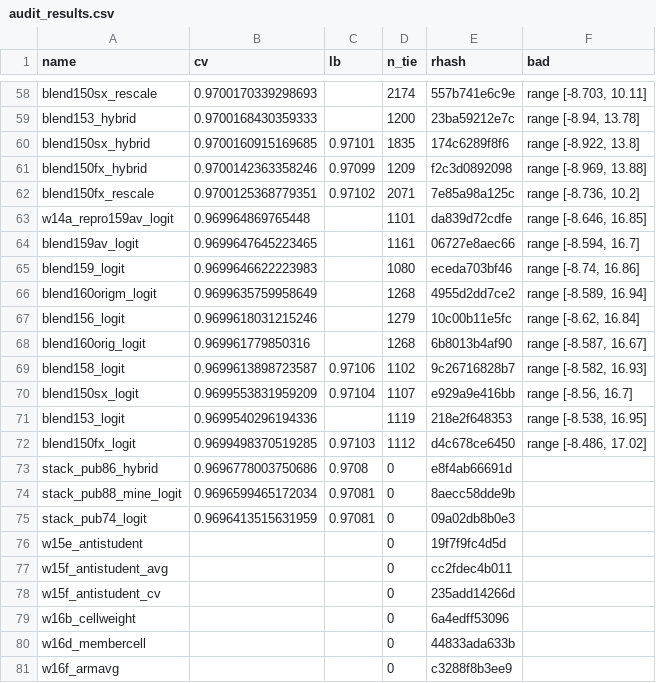
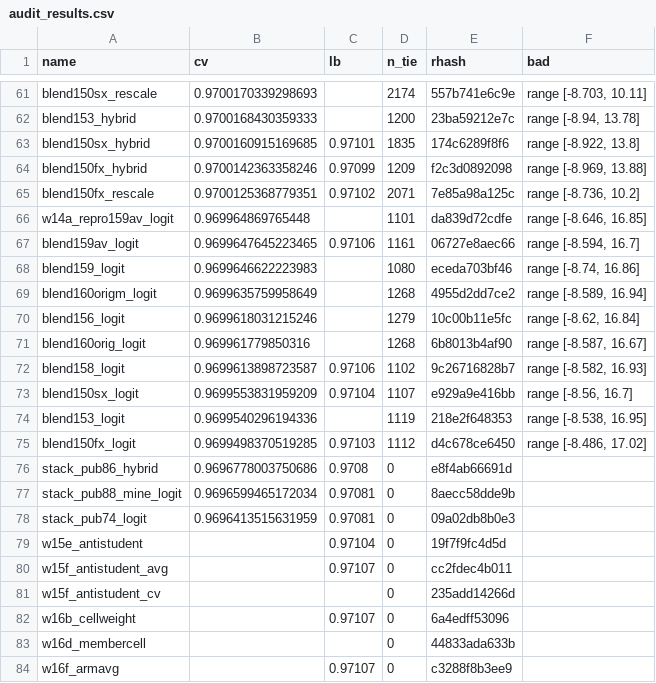
Before and after one commit to teddytennant/playground-series-s6e8, a CSV file: experiments/audit_results.csv, drawn as a sheet; only a part is shown, gaps mark what is left out; the diff covers the shown part only.

Commit message:
s6e8 w17 slot3: audit the cross-team noise floor, replace the rho law with the AUC influence function
The 53-84e-6 cross-team floor sits under six do-not-spend lists and had never been
checked against a quality-matched rival. Audited on 820 pairs over 41 vectors, gated
bit-exact (0.000e-12) against the run it audits.

- sd(gap) = sd(single)*sqrt(2(1-rho)) is falsified: observed/predicted spans 0.363..2.742.
  The rho lookup table used for unseen teams is not usable.
- Replacement law from the AUC influence function, no simulation: median error 2.07%
  against 56.89%, worst case 0.908..1.092 over all 820 pairs. Confirmed out of sample
  on a pair it was not fitted to at ratio 0.982.
- The registered hypothesis FAILED: quality-matched but diverse partners (logistic
  stacks on disjoint member halves) still sit at 66.3e-6. The floor stands, the board
  gaps are unchanged at 0.8-2.7 sigma, and the do-not-spend lists hold.
- Ship blend159av_hybrid -> 0.97102 against a registered 0.97103. The paired CV->LB
  form is now 2 hits / 1 miss; the decontaminated group gap won this family, so slot 2's
  'never a group gap' rule is scoped rather than deleted. Exclude foreign stacks by
  provenance, not by CV distance.
- Make the half-stack builder checkpoint per unit: this box killed three long jobs.

```diff
--- a/experiments/audit_results.csv
+++ b/experiments/audit_results.csv
@@ -63,3 +66,3 @@ blend150fx_rescale,0.9700125368779351,0.97102,2071,7e85a98a125c,"range [-8.736,
 w14a_repro159av_logit,0.969964869765448,,1101,da839d72cdfe,"range [-8.646, 16.85]"
-blend159av_logit,0.9699647645223465,,1161,06727e8aec66,"range [-8.594, 16.7]"
+blend159av_logit,0.9699647645223465,0.97106,1161,06727e8aec66,"range [-8.594, 16.7]"
 blend159_logit,0.9699646622223983,,1080,eceda703bf46,"range [-8.74, 16.86]"
@@ -75,7 +78,7 @@ stack_pub88_mine_logit,0.9696599465172034,0.97081,0,8aecc58dde9b,
 stack_pub74_logit,0.9696413515631959,0.97081,0,09a02db8b0e3,
-w15e_antistudent,,,0,19f7f9fc4d5d,
-w15f_antistudent_avg,,,0,cc2fdec4b011,
+w15e_antistudent,,0.97104,0,19f7f9fc4d5d,
+w15f_antistudent_avg,,0.97107,0,cc2fdec4b011,
 w15f_antistudent_cv,,,0,235add14266d,
-w16b_cellweight,,,0,6a4edff53096,
+w16b_cellweight,,0.97107,0,6a4edff53096,
 w16d_membercell,,,0,44833ada633b,
-w16f_armavg,,,0,c3288f8b3ee9,
+w16f_armavg,,0.97107,0,c3288f8b3ee9,
```
Also changed, not shown: 3 added rows and 15 edited cells elsewhere in this file, 18 other files.
